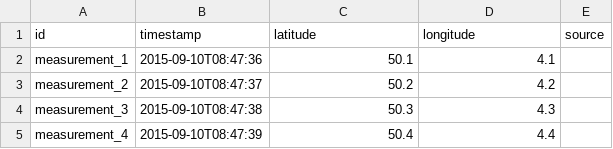
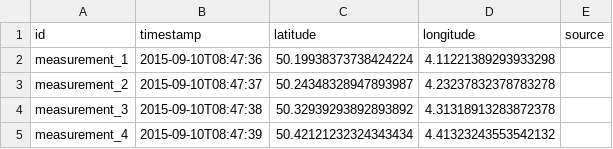
Before and after one commit to caspervg/aggr, a CSV file: src/main/resources/measurements.csv, drawn as a sheet.

```diff
--- a/src/main/resources/measurements.csv
+++ b/src/main/resources/measurements.csv
@@ -1,5 +1,5 @@
 id,timestamp,latitude,longitude,source
-measurement_1,2015-09-10T08:47:36,50.1,4.1,
-measurement_2,2015-09-10T08:47:37,50.2,4.2,
-measurement_3,2015-09-10T08:47:38,50.3,4.3,
-measurement_4,2015-09-10T08:47:39,50.4,4.4,
+measurement_1,2015-09-10T08:47:36,50.19938373738424224,4.11221389293933298,
+measurement_2,2015-09-10T08:47:37,50.24348328947893987,4.23237832378783278,
+measurement_3,2015-09-10T08:47:38,50.32939293892893892,4.31318913283872378,
+measurement_4,2015-09-10T08:47:39,50.42121232324343434,4.41323243553542132,
```
Also changed, not shown: 6 other files.
